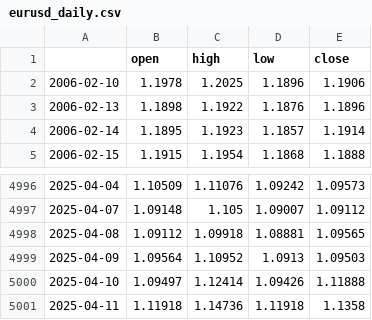
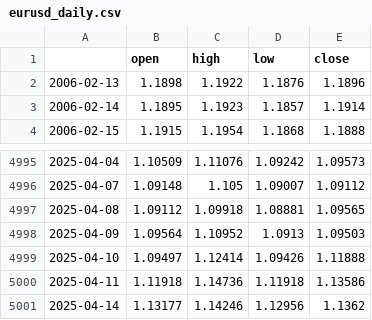
Before and after one commit to JAdamHub/MLOps-Exam-Submission, a CSV file: data/raw/macro/eurusd_daily.csv, drawn as a sheet; only a part is shown, gaps mark what is left out.

```diff
--- a/data/raw/macro/eurusd_daily.csv
+++ b/data/raw/macro/eurusd_daily.csv
@@ -1,3 +1,2 @@
 ,open,high,low,close
-2006-02-10,1.1978,1.2025,1.1896,1.1906
 2006-02-13,1.1898,1.1922,1.1876,1.1896
@@ -5000,2 +4999,3 @@
 2025-04-10,1.09497,1.12414,1.09426,1.11888
-2025-04-11,1.11918,1.14736,1.11918,1.1358
+2025-04-11,1.11918,1.14736,1.11918,1.13586
+2025-04-14,1.13177,1.14246,1.12956,1.1362
```
Also changed, not shown: data/intermediate/combined/vestas_macro_combined_trading_days.csv, data/intermediate/preprocessed/vestas_macro_preprocessed_trading_days.csv, 25 other files.
